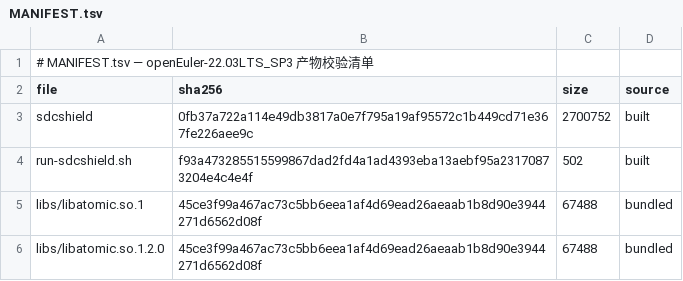
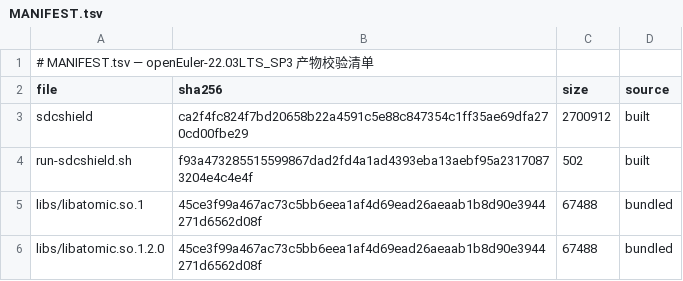
Before and after one commit to wangxumarshall/sdcshield-rpm-22.03, a TSV file: openEuler-22.03LTS_SP3/built/MANIFEST.tsv, drawn as a sheet.

```diff
--- a/openEuler-22.03LTS_SP3/built/MANIFEST.tsv
+++ b/openEuler-22.03LTS_SP3/built/MANIFEST.tsv
@@ -2,3 +2,3 @@
 file	sha256	size	source
-sdcshield	0fb37a722a114e49db3817a0e7f795a19af95572c1b449cd71e367fe226aee9c	2700752	built
+sdcshield	ca2f4fc824f7bd20658b22a4591c5e88c847354c1ff35ae69dfa270cd00fbe29	2700912	built
 run-sdcshield.sh	f93a473285515599867dad2fd4a1ad4393eba13aebf95a23170873204e4c4e4f	502	built
```
Also changed, not shown: openEuler-22.03LTS/built/MANIFEST.tsv, openEuler-22.03LTS_SP1/built/MANIFEST.tsv, 17 other files.
